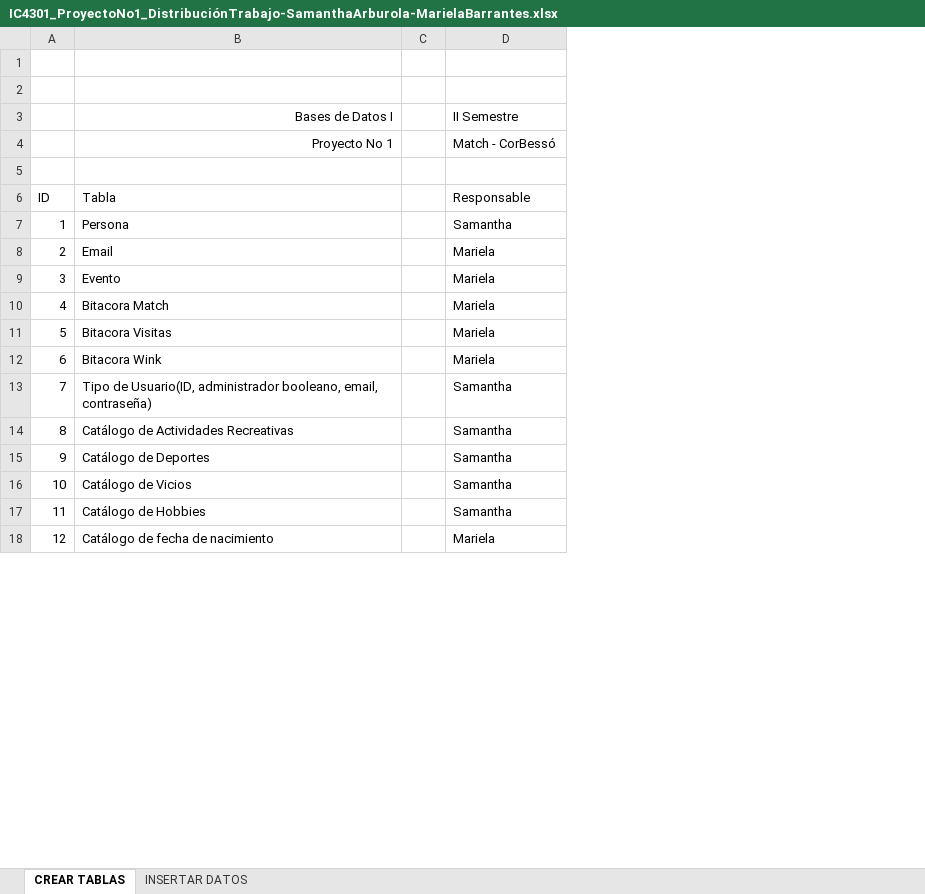
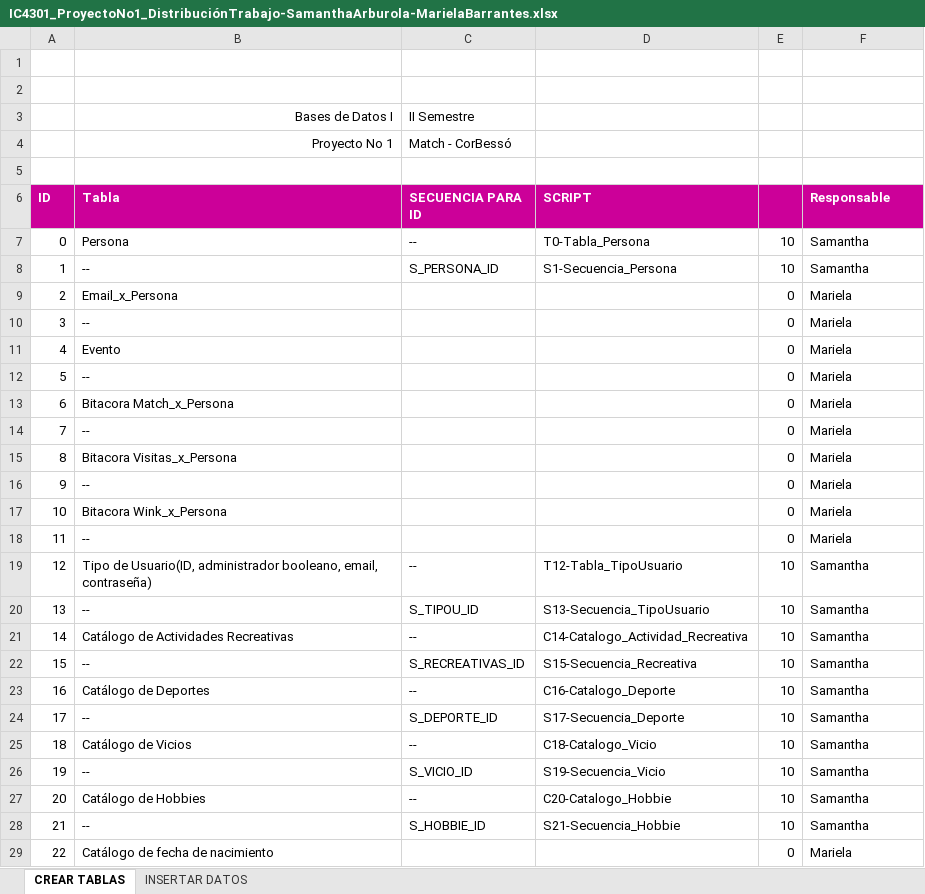
Before and after one commit to untxi/BasesDatos1-ProyectoNo1, an Excel workbook: IC4301_ProyectoNo1_DistribuciónTrabajo-SamanthaArburola-MarielaBarrantes.xlsx, sheet CREAR TABLAS, drawn as a sheet; only a part is shown; values as stored, in another font and other column widths than the file's, no borders; conditional formats and table styles not drawn; removed rows and columns are numbered as before the commit, all else as after; the diff covers the shown part only; the diff names each change by its address in the sheet, - before the commit and + after, or states it on an @@ line.

Commit message:
UpDate
Creación TABLESPACE, SCHEMA, TABLE, SEQUENCE

```diff
--- a/IC4301_ProyectoNo1_DistribuciónTrabajo-SamanthaArburola-MarielaBarrantes.xlsx (sheet CREAR TABLAS)
+++ b/IC4301_ProyectoNo1_DistribuciónTrabajo-SamanthaArburola-MarielaBarrantes.xlsx (sheet CREAR TABLAS)
-column C, empty
+column C (SECUENCIA PARA ID), rows 3-4: II Semestre | Match - CorBessó; row 7: --; row 19: --; row 21: --; row 23: --; row 25: --; row 27: --
+column D (SCRIPT), row 7: T0-Tabla_Persona; row 19: T12-Tabla_TipoUsuario; row 21: C14-Catalogo_Actividad_Recreativa; row 23: C16-Catalogo_Deporte; row 25: C18-Catalogo_Vicio; row 27: C20-Catalogo_Hobbie
+column E, row 7: 10; row 9: 0; row 11: 0; row 13: 0; row 15: 0; row 17: 0; row 19: 10; row 21: 10; row 23: 10; row 25: 10; row 27: 10; row 29: 0
-F3 (Responsable): II Semestre
+F3 (Responsable): (empty)
-F4 (Responsable): Match - CorBessó
+F4 (Responsable): (empty)
@@ A6:B6 fill: none → #CC0099, bold: off → on, text colour: black → #FFFFFF @@
@@ F6 fill: none → #CC0099, bold: off → on, text colour: black → #FFFFFF @@
@@ column A (ID) renumbered between rows 7 and 57 @@
+row 8: 1 | -- | S_PERSONA_ID | S1-Secuencia_Persona | 10 | Samantha
-B9 (Tabla): Email
+B9 (Tabla): Email_x_Persona
+row 10: 3 | -- |  |  | 0 | Mariela
+row 12: 5 | -- |  |  | 0 | Mariela
-B13 (Tabla): Bitacora Match
+B13 (Tabla): Bitacora Match_x_Persona
+row 14: 7 | -- |  |  | 0 | Mariela
-B15 (Tabla): Bitacora Visitas
+B15 (Tabla): Bitacora Visitas_x_Persona
+row 16: 9 | -- |  |  | 0 | Mariela
-B17 (Tabla): Bitacora Wink
+B17 (Tabla): Bitacora Wink_x_Persona
+row 18: 11 | -- |  |  | 0 | Mariela
+row 20: 13 | -- | S_TIPOU_ID | S13-Secuencia_TipoUsuario | 10 | Samantha
+row 22: 15 | -- | S_RECREATIVAS_ID | S15-Secuencia_Recreativa | 10 | Samantha
+row 24: 17 | -- | S_DEPORTE_ID | S17-Secuencia_Deporte | 10 | Samantha
+row 26: 19 | -- | S_VICIO_ID | S19-Secuencia_Vicio | 10 | Samantha
+row 28: 21 | -- | S_HOBBIE_ID | S21-Secuencia_Hobbie | 10 | Samantha
```
Also changed, not shown: 37 added rows and 1 edited cell elsewhere in this sheet, sheet INSERTAR DATOS, hidden cells, 43 other files.
